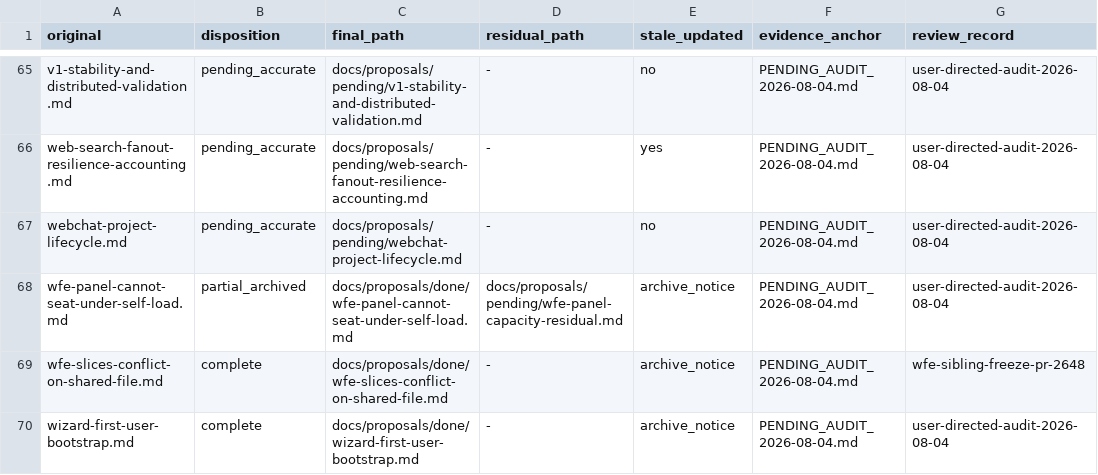
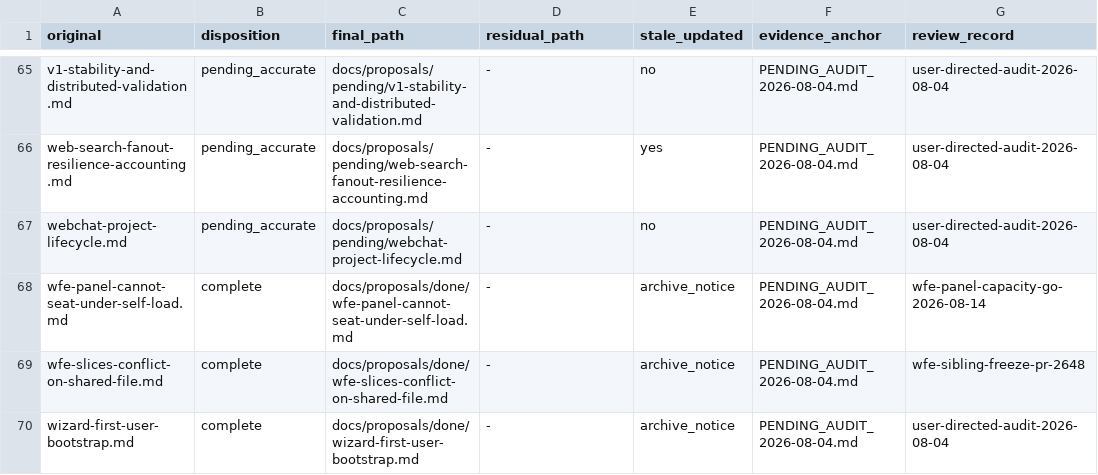
Before and after one commit to RakuenSoftware/aimee, a TSV file: docs/proposals/PENDING_AUDIT_2026-08-13.tsv, drawn as a sheet; only a part is shown, gaps mark what is left out.

Commit message:
fix: type WFE panel capacity waits

```diff
--- a/docs/proposals/PENDING_AUDIT_2026-08-13.tsv
+++ b/docs/proposals/PENDING_AUDIT_2026-08-13.tsv
@@ -67,3 +67,3 @@ web-search-fanout-resilience-accounting.md	pending_accurate	docs/proposals/pendi
 webchat-project-lifecycle.md	pending_accurate	docs/proposals/pending/webchat-project-lifecycle.md	-	no	PENDING_AUDIT_2026-08-04.md	user-directed-audit-2026-08-04
-wfe-panel-cannot-seat-under-self-load.md	partial_archived	docs/proposals/done/wfe-panel-cannot-seat-under-self-load.md	docs/proposals/pending/wfe-panel-capacity-residual.md	archive_notice	PENDING_AUDIT_2026-08-04.md	user-directed-audit-2026-08-04
+wfe-panel-cannot-seat-under-self-load.md	complete	docs/proposals/done/wfe-panel-cannot-seat-under-self-load.md	-	archive_notice	PENDING_AUDIT_2026-08-04.md	wfe-panel-capacity-go-2026-08-14
 wfe-slices-conflict-on-shared-file.md	complete	docs/proposals/done/wfe-slices-conflict-on-shared-file.md	-	archive_notice	PENDING_AUDIT_2026-08-04.md	wfe-sibling-freeze-pr-2648
```
Also changed, not shown: 20 other files.
